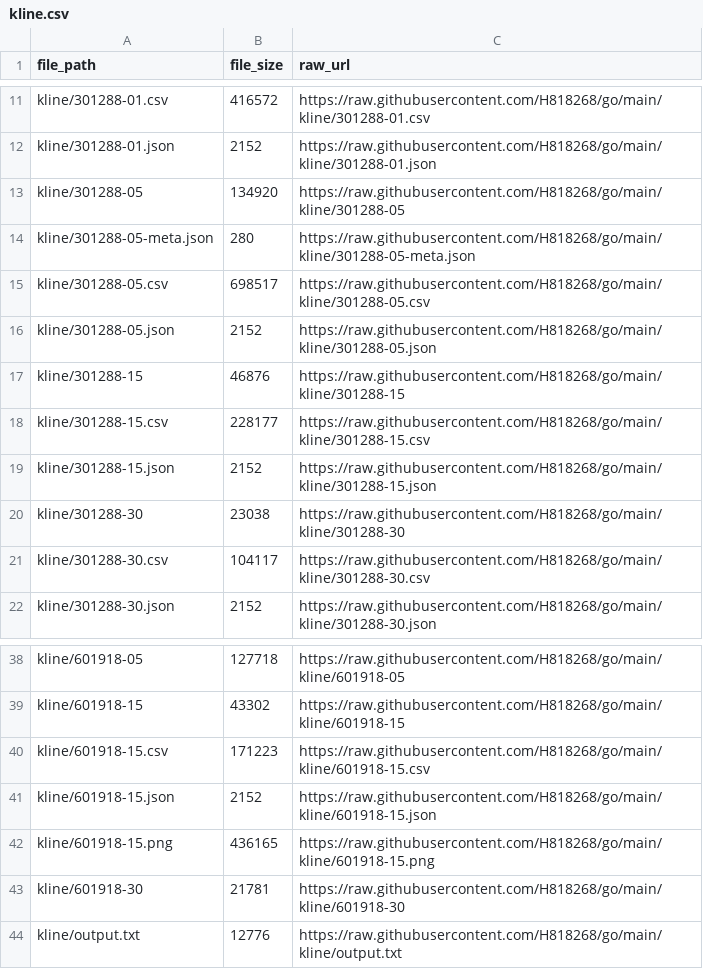
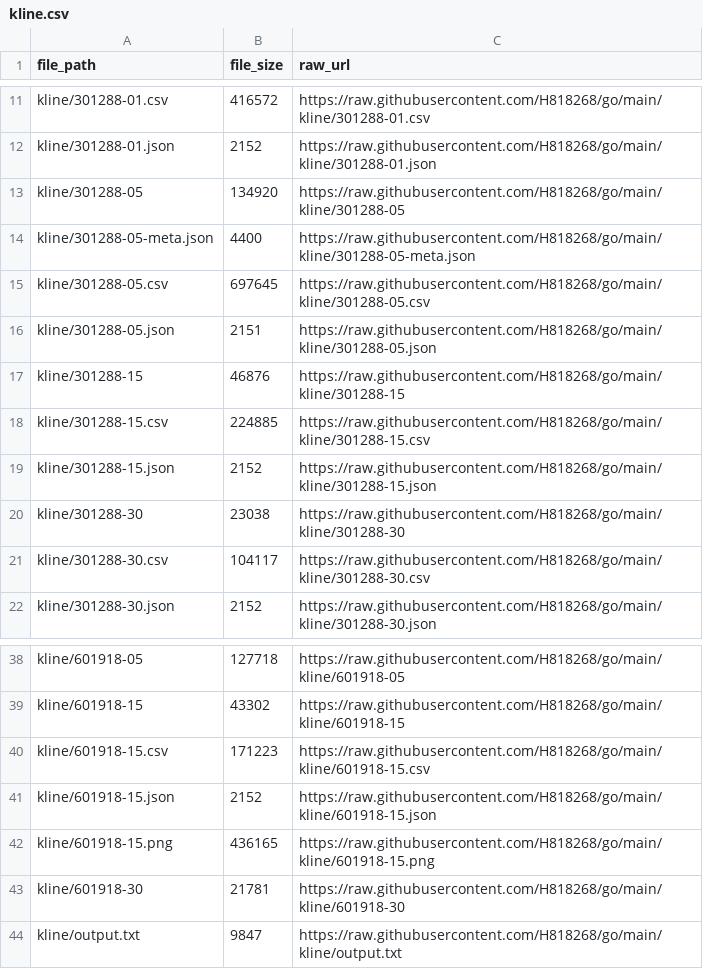
Before and after one commit to H818268/go, a CSV file: kline.csv, drawn as a sheet; only a part is shown, gaps mark what is left out.

Commit message:
Update index CSV 2026-11-23 18:45:34

```diff
--- a/kline.csv
+++ b/kline.csv
@@ -13,7 +13,7 @@ kline/301288-01.json,2152,https://raw.githubusercontent.com/H818268/go/main/klin
 kline/301288-05,134920,https://raw.githubusercontent.com/H818268/go/main/kline/301288-05
-kline/301288-05-meta.json,280,https://raw.githubusercontent.com/H818268/go/main/kline/301288-05-meta.json
-kline/301288-05.csv,698517,https://raw.githubusercontent.com/H818268/go/main/kline/301288-05.csv
-kline/301288-05.json,2152,https://raw.githubusercontent.com/H818268/go/main/kline/301288-05.json
+kline/301288-05-meta.json,4400,https://raw.githubusercontent.com/H818268/go/main/kline/301288-05-meta.json
+kline/301288-05.csv,697645,https://raw.githubusercontent.com/H818268/go/main/kline/301288-05.csv
+kline/301288-05.json,2151,https://raw.githubusercontent.com/H818268/go/main/kline/301288-05.json
 kline/301288-15,46876,https://raw.githubusercontent.com/H818268/go/main/kline/301288-15
-kline/301288-15.csv,228177,https://raw.githubusercontent.com/H818268/go/main/kline/301288-15.csv
+kline/301288-15.csv,224885,https://raw.githubusercontent.com/H818268/go/main/kline/301288-15.csv
 kline/301288-15.json,2152,https://raw.githubusercontent.com/H818268/go/main/kline/301288-15.json
@@ -43,2 +43,2 @@ kline/601918-15.png,436165,https://raw.githubusercontent.com/H818268/go/main/kli
 kline/601918-30,21781,https://raw.githubusercontent.com/H818268/go/main/kline/601918-30
-kline/output.txt,12776,https://raw.githubusercontent.com/H818268/go/main/kline/output.txt
+kline/output.txt,9847,https://raw.githubusercontent.com/H818268/go/main/kline/output.txt
```
